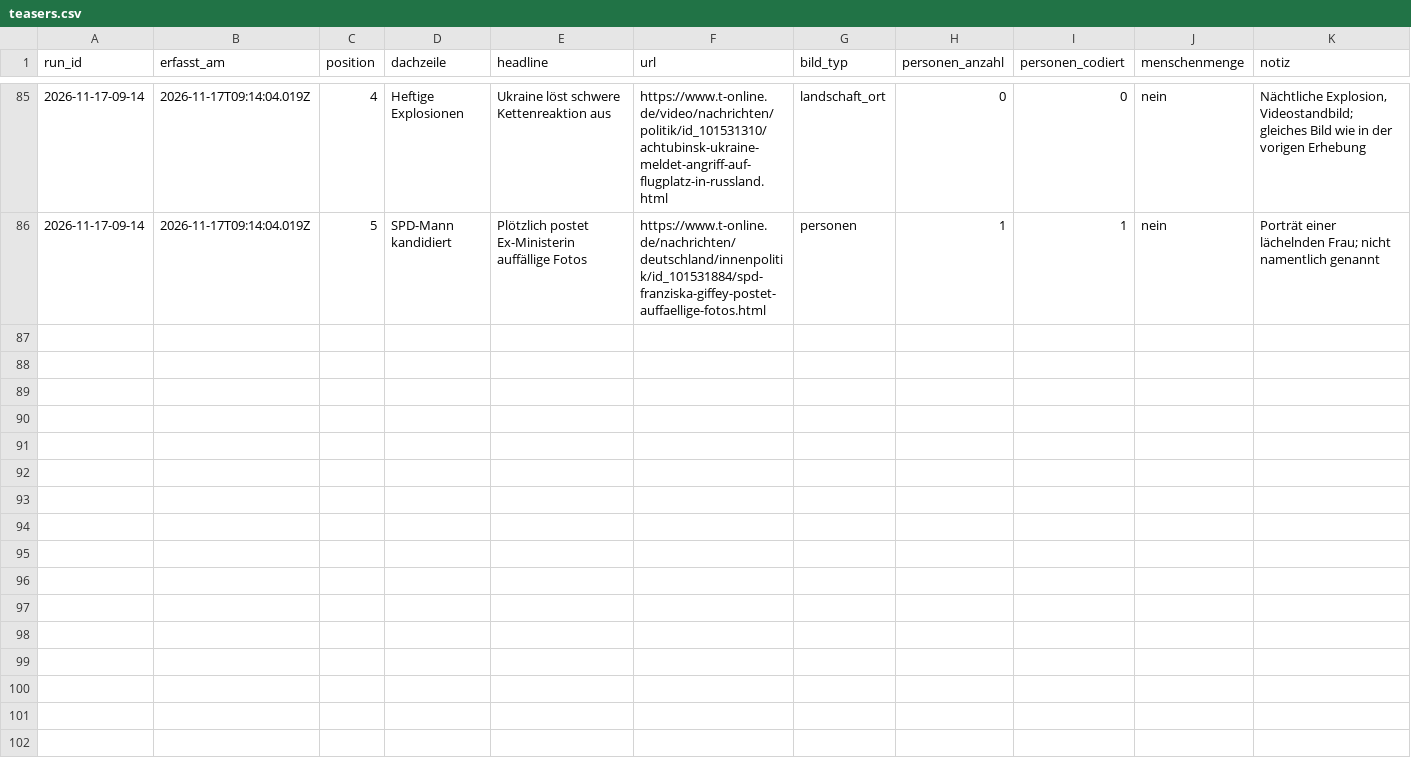
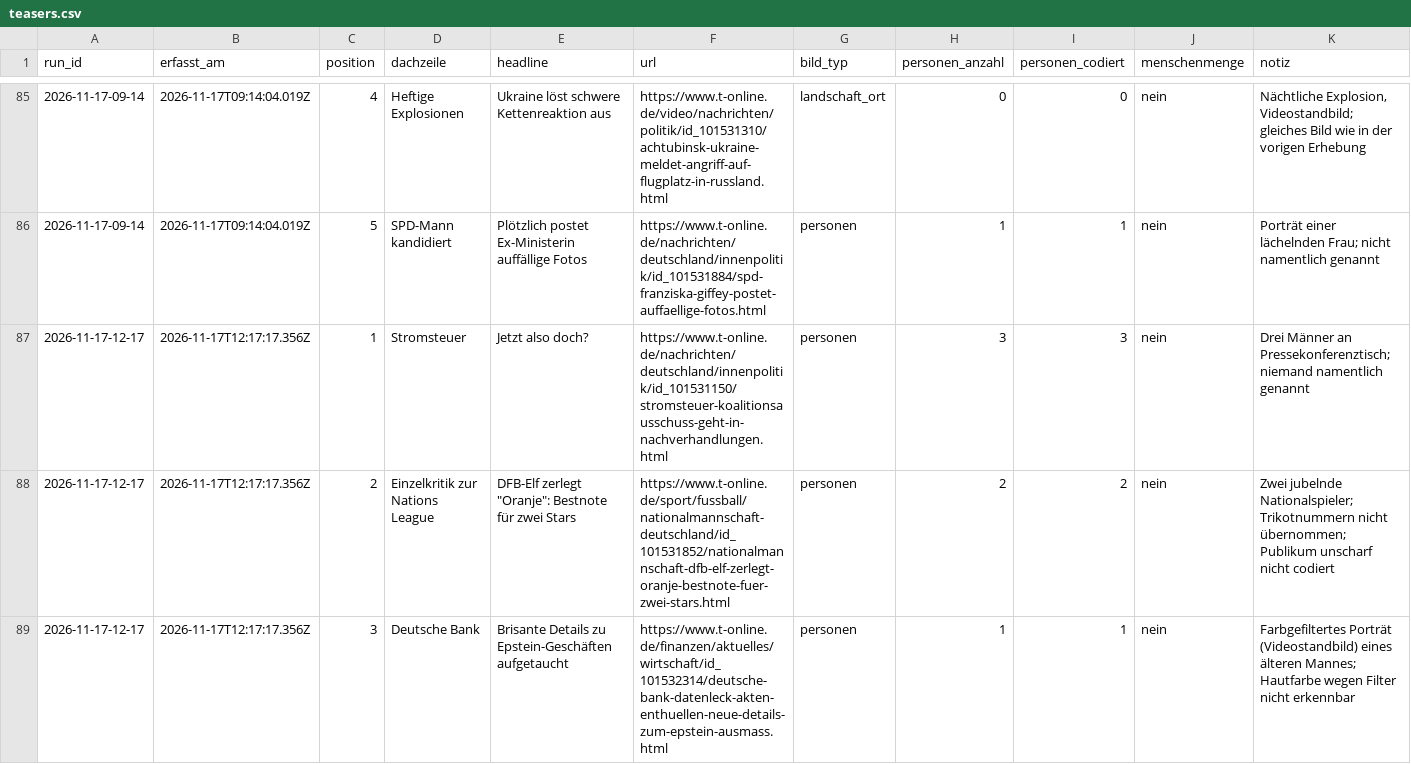
Before and after one commit to happkatharina71-bit/crmd, a CSV file: webde-monitor/data-tonline/teasers.csv, drawn as a sheet; only a part is shown, gaps mark what is left out; the diff covers the shown part only.

```diff
--- a/webde-monitor/data-tonline/teasers.csv
+++ b/webde-monitor/data-tonline/teasers.csv
@@ -86 +86,4 @@ run_id,erfasst_am,position,dachzeile,headline,url,bild_typ,personen_anzahl,perso
 2026-11-17-09-14,2026-11-17T09:14:04.019Z,5,SPD-Mann kandidiert,Plötzlich postet Ex-Ministerin auffällige Fotos,https://www.t-online.de/nachrichten/deutschland/innenpolitik/id_101531884/spd-franziska-giffey-postet-auffaellige-fotos.html,personen,1,1,nein,"Porträt einer lächelnden Frau; nicht namentlich genannt"
+2026-11-17-12-17,2026-11-17T12:17:17.356Z,1,Stromsteuer,Jetzt also doch?,https://www.t-online.de/nachrichten/deutschland/innenpolitik/id_101531150/stromsteuer-koalitionsausschuss-geht-in-nachverhandlungen.html,personen,3,3,nein,"Drei Männer an Pressekonferenztisch; niemand namentlich genannt"
+2026-11-17-12-17,2026-11-17T12:17:17.356Z,2,Einzelkritik zur Nations League,"DFB-Elf zerlegt ""Oranje"": Bestnote für zwei Stars",https://www.t-online.de/sport/fussball/nationalmannschaft-deutschland/id_101531852/nationalmannschaft-dfb-elf-zerlegt-oranje-bestnote-fuer-zwei-stars.html,personen,2,2,nein,"Zwei jubelnde Nationalspieler; Trikotnummern nicht übernommen; Publikum unscharf nicht codiert"
+2026-11-17-12-17,2026-11-17T12:17:17.356Z,3,Deutsche Bank,Brisante Details zu Epstein-Geschäften aufgetaucht,https://www.t-online.de/finanzen/aktuelles/wirtschaft/id_101532314/deutsche-bank-datenleck-akten-enthuellen-neue-details-zum-epstein-ausmass.html,personen,1,1,nein,"Farbgefiltertes Porträt (Videostandbild) eines älteren Mannes; Hautfarbe wegen Filter nicht erkennbar"
```
Also changed, not shown: 2 added rows elsewhere in this file, webde-monitor/data-tonline/persons.csv, webde-monitor/data/persons.csv, 21 other files.
